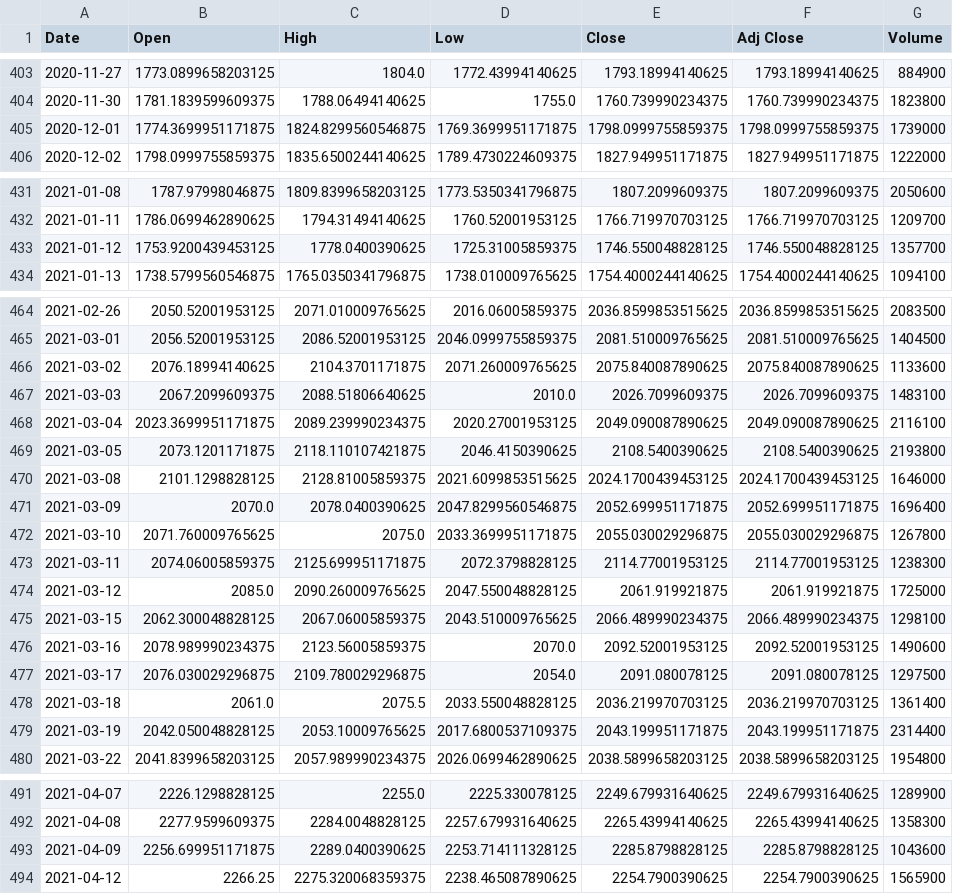
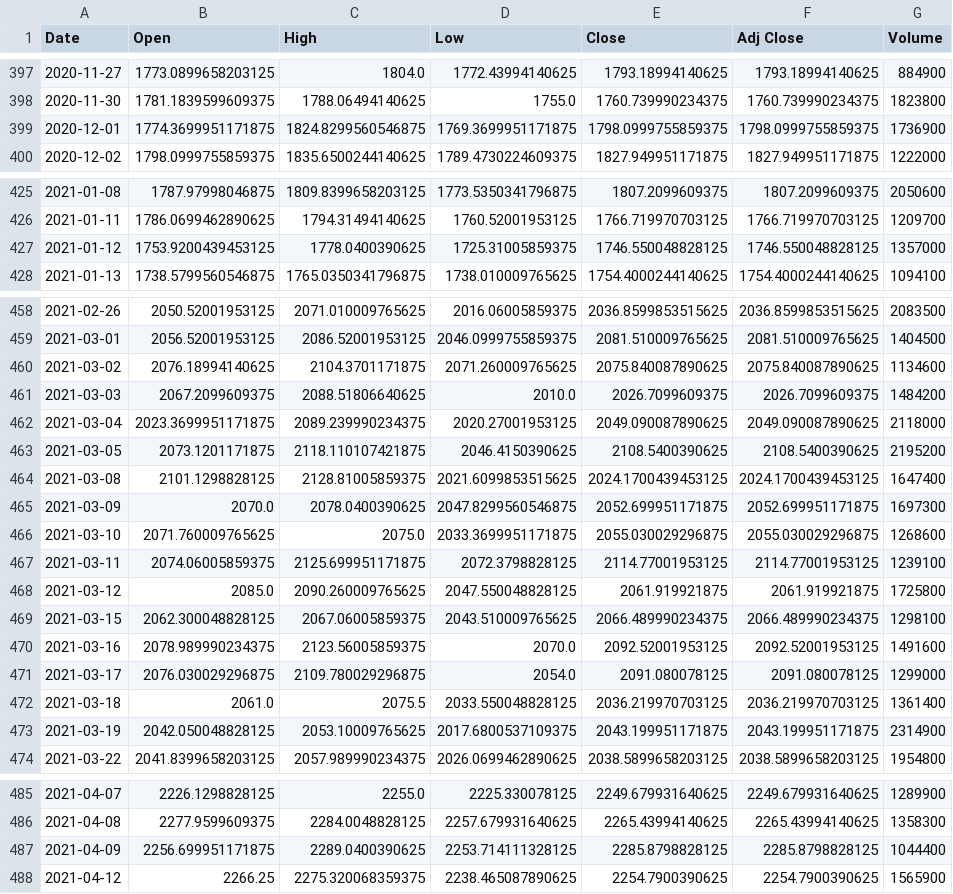
Before and after one commit to MoussaKeita/MoussaKeita-MoussaKeita-PFE_Project_Moussa_Ali, a CSV file: GOOG.csv, drawn as a sheet; only a part is shown, gaps mark what is left out; the diff covers the shown part only.

```diff
--- a/GOOG.csv
+++ b/GOOG.csv
@@ -404,3 +398,3 @@ Date,Open,High,Low,Close,Adj Close,Volume
 2020-11-30,1781.1839599609375,1788.06494140625,1755.0,1760.739990234375,1760.739990234375,1823800
-2020-12-01,1774.3699951171875,1824.8299560546875,1769.3699951171875,1798.0999755859375,1798.0999755859375,1739000
+2020-12-01,1774.3699951171875,1824.8299560546875,1769.3699951171875,1798.0999755859375,1798.0999755859375,1736900
 2020-12-02,1798.0999755859375,1835.6500244140625,1789.4730224609375,1827.949951171875,1827.949951171875,1222000
@@ -432,3 +426,3 @@ Date,Open,High,Low,Close,Adj Close,Volume
 2021-01-11,1786.0699462890625,1794.31494140625,1760.52001953125,1766.719970703125,1766.719970703125,1209700
-2021-01-12,1753.9200439453125,1778.0400390625,1725.31005859375,1746.550048828125,1746.550048828125,1357700
+2021-01-12,1753.9200439453125,1778.0400390625,1725.31005859375,1746.550048828125,1746.550048828125,1357000
 2021-01-13,1738.5799560546875,1765.0350341796875,1738.010009765625,1754.4000244140625,1754.4000244140625,1094100
@@ -465,16 +459,16 @@ Date,Open,High,Low,Close,Adj Close,Volume
 2021-03-01,2056.52001953125,2086.52001953125,2046.0999755859375,2081.510009765625,2081.510009765625,1404500
-2021-03-02,2076.18994140625,2104.3701171875,2071.260009765625,2075.840087890625,2075.840087890625,1133600
-2021-03-03,2067.2099609375,2088.51806640625,2010.0,2026.7099609375,2026.7099609375,1483100
-2021-03-04,2023.3699951171875,2089.239990234375,2020.27001953125,2049.090087890625,2049.090087890625,2116100
-2021-03-05,2073.1201171875,2118.110107421875,2046.4150390625,2108.5400390625,2108.5400390625,2193800
-2021-03-08,2101.1298828125,2128.81005859375,2021.6099853515625,2024.1700439453125,2024.1700439453125,1646000
-2021-03-09,2070.0,2078.0400390625,2047.8299560546875,2052.699951171875,2052.699951171875,1696400
-2021-03-10,2071.760009765625,2075.0,2033.3699951171875,2055.030029296875,2055.030029296875,1267800
-2021-03-11,2074.06005859375,2125.699951171875,2072.3798828125,2114.77001953125,2114.77001953125,1238300
-2021-03-12,2085.0,2090.260009765625,2047.550048828125,2061.919921875,2061.919921875,1725000
+2021-03-02,2076.18994140625,2104.3701171875,2071.260009765625,2075.840087890625,2075.840087890625,1134600
+2021-03-03,2067.2099609375,2088.51806640625,2010.0,2026.7099609375,2026.7099609375,1484200
+2021-03-04,2023.3699951171875,2089.239990234375,2020.27001953125,2049.090087890625,2049.090087890625,2118000
+2021-03-05,2073.1201171875,2118.110107421875,2046.4150390625,2108.5400390625,2108.5400390625,2195200
+2021-03-08,2101.1298828125,2128.81005859375,2021.6099853515625,2024.1700439453125,2024.1700439453125,1647400
+2021-03-09,2070.0,2078.0400390625,2047.8299560546875,2052.699951171875,2052.699951171875,1697300
+2021-03-10,2071.760009765625,2075.0,2033.3699951171875,2055.030029296875,2055.030029296875,1268600
+2021-03-11,2074.06005859375,2125.699951171875,2072.3798828125,2114.77001953125,2114.77001953125,1239100
+2021-03-12,2085.0,2090.260009765625,2047.550048828125,2061.919921875,2061.919921875,1725800
 2021-03-15,2062.300048828125,2067.06005859375,2043.510009765625,2066.489990234375,2066.489990234375,1298100
-2021-03-16,2078.989990234375,2123.56005859375,2070.0,2092.52001953125,2092.52001953125,1490600
-2021-03-17,2076.030029296875,2109.780029296875,2054.0,2091.080078125,2091.080078125,1297500
+2021-03-16,2078.989990234375,2123.56005859375,2070.0,2092.52001953125,2092.52001953125,1491600
+2021-03-17,2076.030029296875,2109.780029296875,2054.0,2091.080078125,2091.080078125,1299000
 2021-03-18,2061.0,2075.5,2033.550048828125,2036.219970703125,2036.219970703125,1361400
-2021-03-19,2042.050048828125,2053.10009765625,2017.6800537109375,2043.199951171875,2043.199951171875,2314400
+2021-03-19,2042.050048828125,2053.10009765625,2017.6800537109375,2043.199951171875,2043.199951171875,2314900
 2021-03-22,2041.8399658203125,2057.989990234375,2026.0699462890625,2038.5899658203125,2038.5899658203125,1954800
@@ -492,3 +486,3 @@ Date,Open,High,Low,Close,Adj Close,Volume
 2021-04-08,2277.9599609375,2284.0048828125,2257.679931640625,2265.43994140625,2265.43994140625,1358300
-2021-04-09,2256.699951171875,2289.0400390625,2253.714111328125,2285.8798828125,2285.8798828125,1043600
+2021-04-09,2256.699951171875,2289.0400390625,2253.714111328125,2285.8798828125,2285.8798828125,1044400
 2021-04-12,2266.25,2275.320068359375,2238.465087890625,2254.7900390625,2254.7900390625,1565900
```
Also changed, not shown: 8 added rows, 6 removed rows and 3 edited cells elsewhere in this file, 13 other files.
